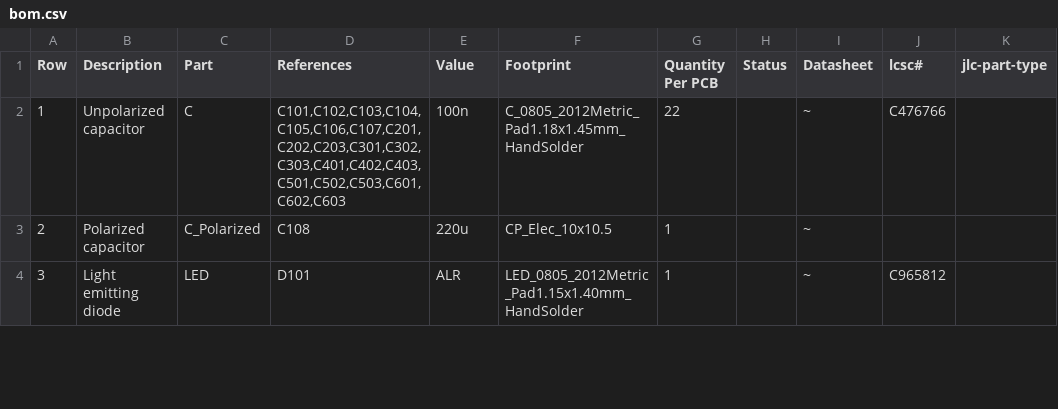
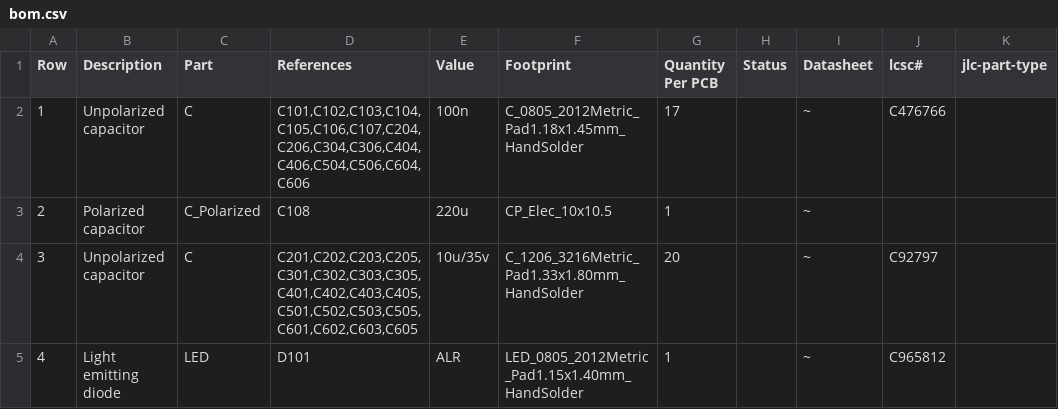
Before and after one commit to vaidastal/DZF-6020-UV-power-addon, a CSV file: gen/pwr_single/bom.csv, drawn as a sheet; only a part is shown; addresses are those after the commit; the diff covers the shown part only; the diff names each change by its address in the sheet, - before the commit and + after, or states it on an @@ line.

```diff
--- a/gen/pwr_single/bom.csv
+++ b/gen/pwr_single/bom.csv
-D2 (References): C101,C102,C103,C104,C105,C106,C107,C201,C202,C203,C301,C302,C303,C401,C402,C403,C501,C502,C503,C601,C602,C603
+D2 (References): C101,C102,C103,C104,C105,C106,C107,C204,C206,C304,C306,C404,C406,C504,C506,C604,C606
-G2 (Quantity Per PCB): 22
+G2 (Quantity Per PCB): 17
+row 4: 3 | Unpolarized capacitor | C | C201,C202,C203,C205,C301,C302,C303,C305,C401,C402,C403,C405,C501,C502,C503,C505,C601,C602,C603,C605 | 10u/35v | C_1206_3216Metric_Pad1.33x1.80mm_HandSolder | 20 |  | ~ | C92797
@@ column A (Row) renumbered from row 5 down @@
```
Also changed, not shown: 13 edited cells elsewhere in this file, gen/pwr_single/_pos.csv, gen/pwr_single/bom_lcsc.csv, 21 other files.
